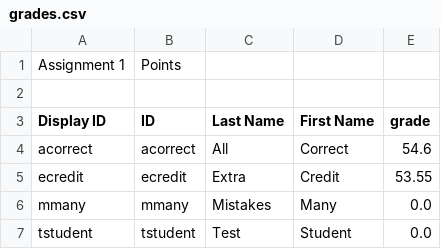
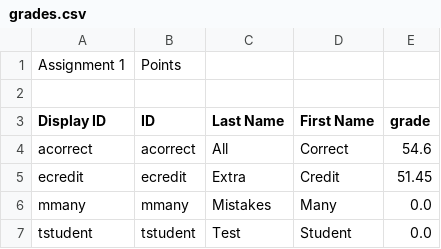
Before and after one commit to jarvisxiong/Grader, a CSV file: Test Data/Comp401F15/Assignment11/grades.csv, drawn as a sheet.

Commit message:
Test data

```diff
--- a/Test Data/Comp401F15/Assignment11/grades.csv
+++ b/Test Data/Comp401F15/Assignment11/grades.csv
@@ -4,3 +4,3 @@ Display ID,ID,Last Name,First Name,grade
 acorrect,acorrect,All,Correct,54.6
-ecredit,ecredit,Extra,Credit,53.55
+ecredit,ecredit,Extra,Credit,51.45
 mmany,mmany,Mistakes,Many,0.0
```
Also changed, not shown: 5 other files.
